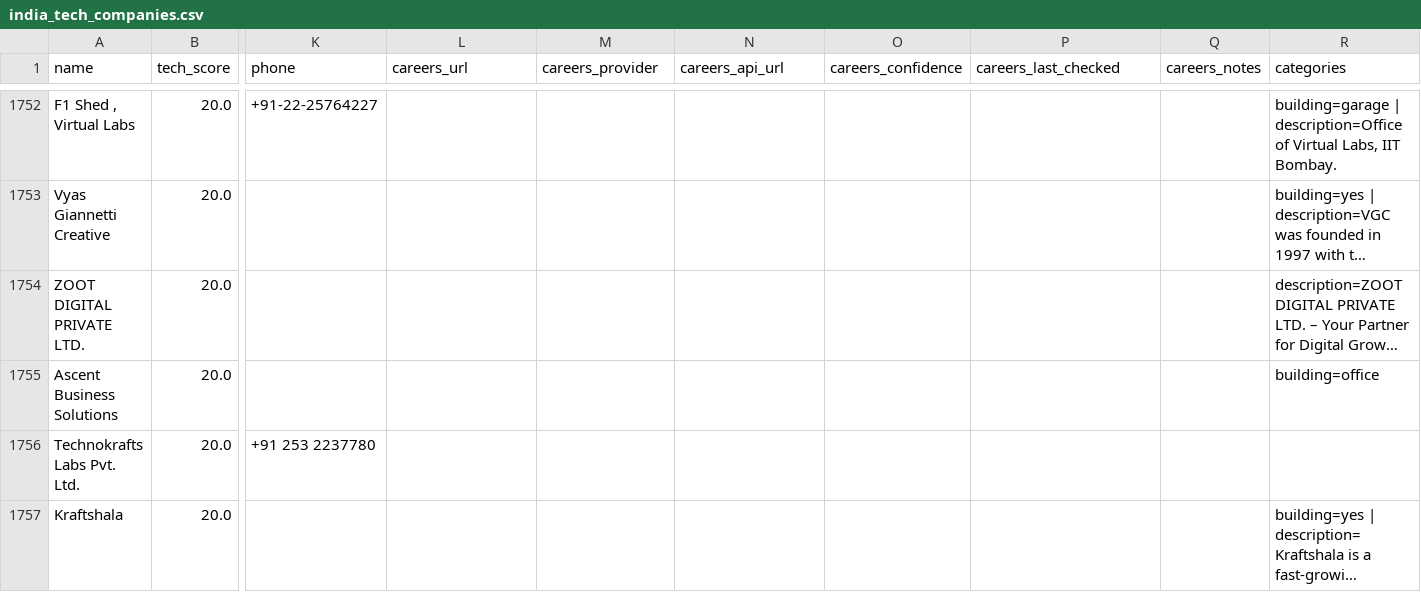
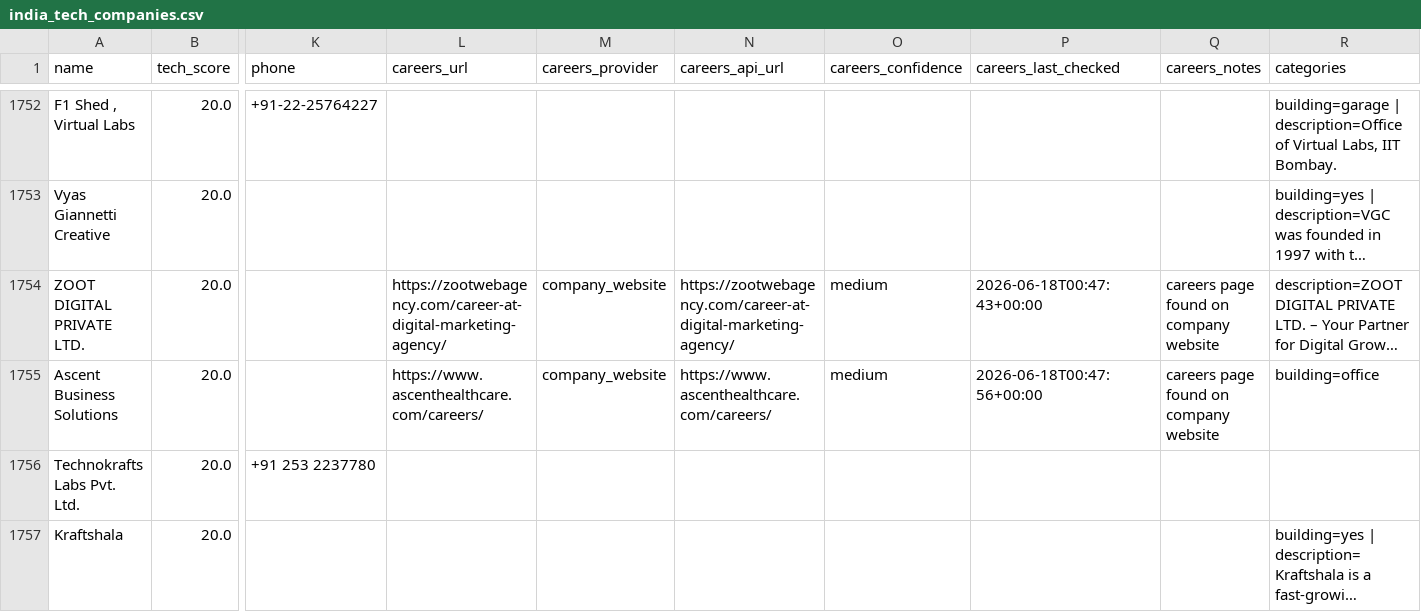
Before and after one commit to AkashKumar7902/india-tech-company-finder, a CSV file: results/india_tech_companies.csv, drawn as a sheet; only a part is shown, gaps mark what is left out; long unchanged cells end in …; the diff names each change by its address in the sheet, - before the commit and + after, or states it on an @@ line.

```diff
--- a/results/india_tech_companies.csv
+++ b/results/india_tech_companies.csv
-L1754 (careers_url): (empty)
+L1754 (careers_url): https://zootwebagency.com/career-at-digital-marketing-agency/
-M1754:M1755 (careers_provider): (empty)
+M1754:M1755 (careers_provider): company_website
-N1754 (careers_api_url): (empty)
+N1754 (careers_api_url): https://zootwebagency.com/career-at-digital-marketing-agency/
-O1754:O1755 (careers_confidence): (empty)
+O1754:O1755 (careers_confidence): medium
-P1754 (careers_last_checked): (empty)
+P1754 (careers_last_checked): 2026-06-18T00:47:43+00:00
-Q1754:Q1755 (careers_notes): (empty)
+Q1754:Q1755 (careers_notes): careers page found on company website
-L1755 (careers_url): (empty)
+L1755 (careers_url): https://www.ascenthealthcare.com/careers/
-N1755 (careers_api_url): (empty)
+N1755 (careers_api_url): https://www.ascenthealthcare.com/careers/
-P1755 (careers_last_checked): (empty)
+P1755 (careers_last_checked): 2026-06-18T00:47:56+00:00
```
Also changed, not shown: 1 other file.
